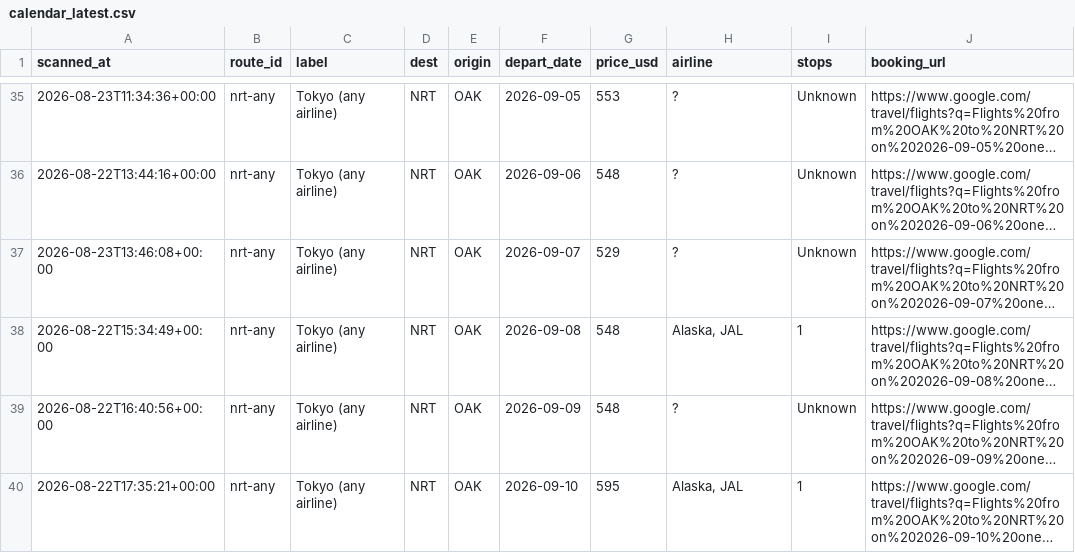
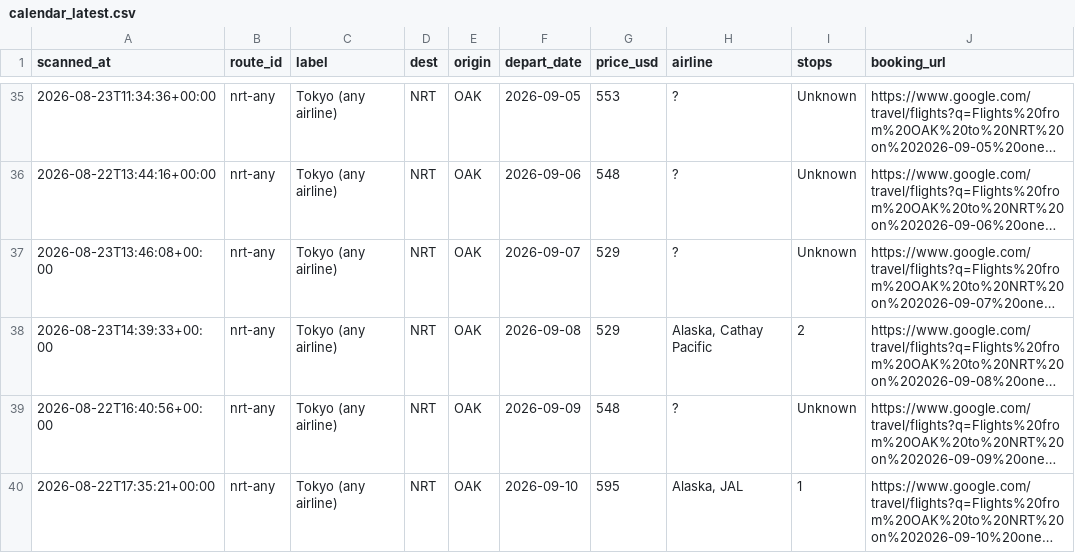
Before and after one commit to vanqd3216-dev/fare-tracker, a CSV file: calendar_latest.csv, drawn as a sheet; only a part is shown, gaps mark what is left out; long unchanged cells end in …; the diff covers the shown part only; the diff names each change by its address in the sheet, - before the commit and + after, or states it on an @@ line.

```diff
--- a/calendar_latest.csv
+++ b/calendar_latest.csv
-A38 (scanned_at): 2026-08-22T15:34:49+00:00
+A38 (scanned_at): 2026-08-23T14:39:33+00:00
-G38 (price_usd): 548
+G38 (price_usd): 529
-H38 (airline): Alaska, JAL
+H38 (airline): Alaska, Cathay Pacific
-I38 (stops): 1
+I38 (stops): 2
```
Also changed, not shown: 1 added row and 171 edited cells elsewhere in this file.
